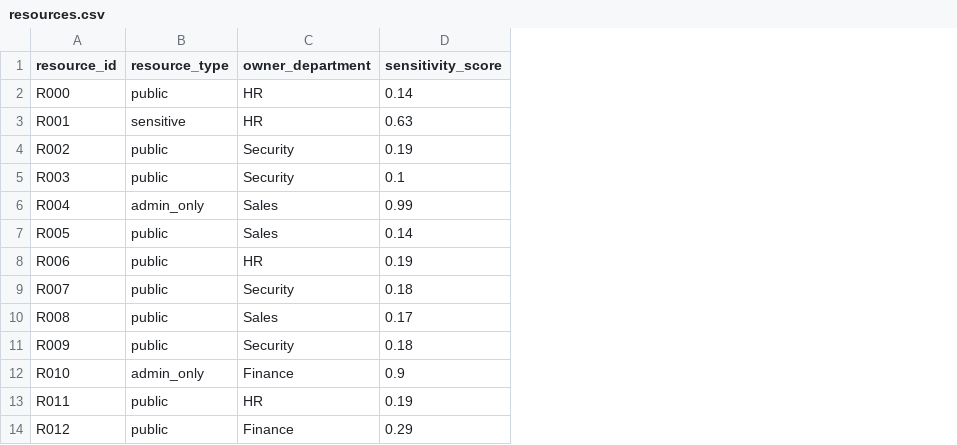
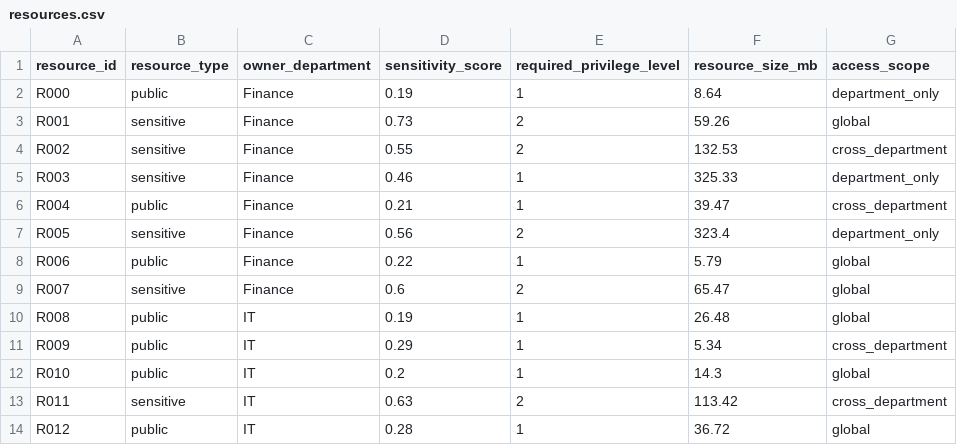
Before and after one commit to kalviumcommunity/S62-0226-PineappleLassi-MLwith-TrustIssues, a CSV file: data/resources.csv, drawn as a sheet; only a part is shown; the diff covers the shown part only; the diff names each change by its address in the sheet, - before the commit and + after, or states it on an @@ line.

```diff
--- a/data/resources.csv
+++ b/data/resources.csv
+column E (required_privilege_level), rows 2-14: 1 | 2 | 2 | 1 | 1 | 2 | 1 | 2 | 1 | 1 | 1 | 2 | 1
+column F (resource_size_mb), rows 2-14: 8.64 | 59.26 | 132.53 | 325.33 | 39.47 | 323.4 | 5.79 | 65.47 | 26.48 | 5.34 | 14.3 | 113.42 | 36.72
+column G (access_scope), rows 2-14: department_only | global | cross_department | department_only | cross_department | department_only | global | global | global | cross_department | global | cross_department | global
-C2:C3 (owner_department): HR
+C2:C3 (owner_department): Finance
-D2 (sensitivity_score): 0.14
+D2 (sensitivity_score): 0.19
-D3 (sensitivity_score): 0.63
+D3 (sensitivity_score): 0.73
-B4:B5 (resource_type): public
+B4:B5 (resource_type): sensitive
-C4:C5 (owner_department): Security
+C4:C5 (owner_department): Finance
-D4 (sensitivity_score): 0.19
+D4 (sensitivity_score): 0.55
-D5 (sensitivity_score): 0.1
+D5 (sensitivity_score): 0.46
-B6 (resource_type): admin_only
+B6 (resource_type): public
-C6:C7 (owner_department): Sales
+C6:C7 (owner_department): Finance
-D6 (sensitivity_score): 0.99
+D6 (sensitivity_score): 0.21
-B7 (resource_type): public
+B7 (resource_type): sensitive
-D7 (sensitivity_score): 0.14
+D7 (sensitivity_score): 0.56
-C8 (owner_department): HR
+C8 (owner_department): Finance
-D8 (sensitivity_score): 0.19
+D8 (sensitivity_score): 0.22
-B9 (resource_type): public
+B9 (resource_type): sensitive
-C9 (owner_department): Security
+C9 (owner_department): Finance
-D9 (sensitivity_score): 0.18
+D9 (sensitivity_score): 0.6
-C10 (owner_department): Sales
+C10 (owner_department): IT
-D10 (sensitivity_score): 0.17
+D10 (sensitivity_score): 0.19
-C11 (owner_department): Security
+C11 (owner_department): IT
-D11 (sensitivity_score): 0.18
+D11 (sensitivity_score): 0.29
-B12 (resource_type): admin_only
+B12 (resource_type): public
-C12 (owner_department): Finance
+C12 (owner_department): IT
-D12 (sensitivity_score): 0.9
+D12 (sensitivity_score): 0.2
-B13 (resource_type): public
+B13 (resource_type): sensitive
-C13 (owner_department): HR
+C13 (owner_department): IT
-D13 (sensitivity_score): 0.19
+D13 (sensitivity_score): 0.63
-C14 (owner_department): Finance
+C14 (owner_department): IT
-D14 (sensitivity_score): 0.29
+D14 (sensitivity_score): 0.28
```
Also changed, not shown: 72 edited cells elsewhere in this file, data/users.csv, 14 other files.
